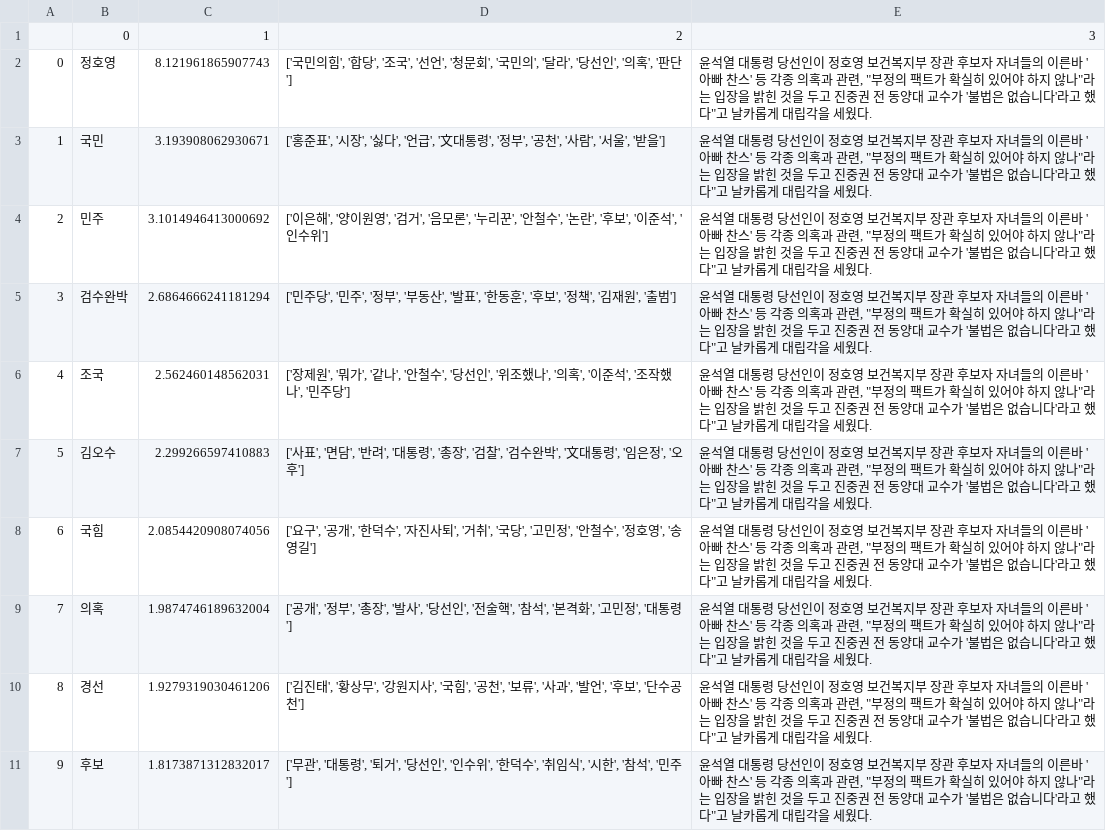
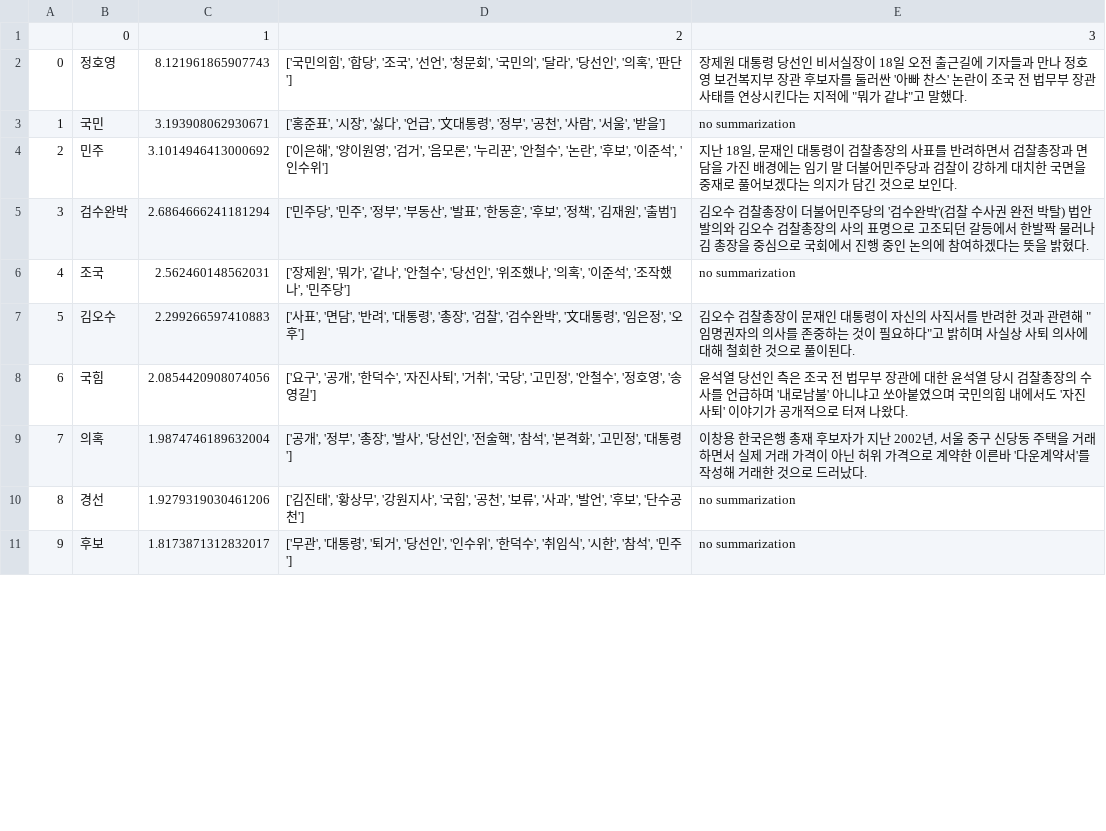
Before and after one commit to min00ng/semi-project, a CSV file: result_data/2022-04-18 politic result no link.csv, drawn as a sheet; only a part is shown; the diff covers the shown part only.

```diff
--- a/result_data/2022-04-18 politic result no link.csv
+++ b/result_data/2022-04-18 politic result no link.csv
@@ -1,11 +1,11 @@
 ,0,1,2,3
-0,정호영,8.121961865907743,"['국민의힘', '합당', '조국', '선언', '청문회', '국민의', '달라', '당선인', '의혹', '판단']","윤석열 대통령 당선인이 정호영 보건복지부 장관 후보자 자녀들의 이른바 '아빠 찬스' 등 각종 의혹과 관련, ""부정의 팩트가 확실히 있어야 하지 않나""라는 입장을 밝힌 것을 두고 진중권 전 동양대 교수가 '불법은 없습니다'라고 했다""고 날카롭게 대립각을 세웠다."
-1,국민,3.193908062930671,"['홍준표', '시장', '싫다', '언급', '文대통령', '정부', '공천', '사람', '서울', '받을']","윤석열 대통령 당선인이 정호영 보건복지부 장관 후보자 자녀들의 이른바 '아빠 찬스' 등 각종 의혹과 관련, ""부정의 팩트가 확실히 있어야 하지 않나""라는 입장을 밝힌 것을 두고 진중권 전 동양대 교수가 '불법은 없습니다'라고 했다""고 날카롭게 대립각을 세웠다."
-2,민주,3.1014946413000692,"['이은해', '양이원영', '검거', '음모론', '누리꾼', '안철수', '논란', '후보', '이준석', '인수위']","윤석열 대통령 당선인이 정호영 보건복지부 장관 후보자 자녀들의 이른바 '아빠 찬스' 등 각종 의혹과 관련, ""부정의 팩트가 확실히 있어야 하지 않나""라는 입장을 밝힌 것을 두고 진중권 전 동양대 교수가 '불법은 없습니다'라고 했다""고 날카롭게 대립각을 세웠다."
-3,검수완박,2.6864666241181294,"['민주당', '민주', '정부', '부동산', '발표', '한동훈', '후보', '정책', '김재원', '출범']","윤석열 대통령 당선인이 정호영 보건복지부 장관 후보자 자녀들의 이른바 '아빠 찬스' 등 각종 의혹과 관련, ""부정의 팩트가 확실히 있어야 하지 않나""라는 입장을 밝힌 것을 두고 진중권 전 동양대 교수가 '불법은 없습니다'라고 했다""고 날카롭게 대립각을 세웠다."
-4,조국,2.562460148562031,"['장제원', '뭐가', '같나', '안철수', '당선인', '위조했나', '의혹', '이준석', '조작했나', '민주당']","윤석열 대통령 당선인이 정호영 보건복지부 장관 후보자 자녀들의 이른바 '아빠 찬스' 등 각종 의혹과 관련, ""부정의 팩트가 확실히 있어야 하지 않나""라는 입장을 밝힌 것을 두고 진중권 전 동양대 교수가 '불법은 없습니다'라고 했다""고 날카롭게 대립각을 세웠다."
-5,김오수,2.299266597410883,"['사표', '면담', '반려', '대통령', '총장', '검찰', '검수완박', '文대통령', '임은정', '오후']","윤석열 대통령 당선인이 정호영 보건복지부 장관 후보자 자녀들의 이른바 '아빠 찬스' 등 각종 의혹과 관련, ""부정의 팩트가 확실히 있어야 하지 않나""라는 입장을 밝힌 것을 두고 진중권 전 동양대 교수가 '불법은 없습니다'라고 했다""고 날카롭게 대립각을 세웠다."
-6,국힘,2.0854420908074056,"['요구', '공개', '한덕수', '자진사퇴', '거취', '국당', '고민정', '안철수', '정호영', '송영길']","윤석열 대통령 당선인이 정호영 보건복지부 장관 후보자 자녀들의 이른바 '아빠 찬스' 등 각종 의혹과 관련, ""부정의 팩트가 확실히 있어야 하지 않나""라는 입장을 밝힌 것을 두고 진중권 전 동양대 교수가 '불법은 없습니다'라고 했다""고 날카롭게 대립각을 세웠다."
-7,의혹,1.9874746189632004,"['공개', '정부', '총장', '발사', '당선인', '전술핵', '참석', '본격화', '고민정', '대통령']","윤석열 대통령 당선인이 정호영 보건복지부 장관 후보자 자녀들의 이른바 '아빠 찬스' 등 각종 의혹과 관련, ""부정의 팩트가 확실히 있어야 하지 않나""라는 입장을 밝힌 것을 두고 진중권 전 동양대 교수가 '불법은 없습니다'라고 했다""고 날카롭게 대립각을 세웠다."
-8,경선,1.9279319030461206,"['김진태', '황상무', '강원지사', '국힘', '공천', '보류', '사과', '발언', '후보', '단수공천']","윤석열 대통령 당선인이 정호영 보건복지부 장관 후보자 자녀들의 이른바 '아빠 찬스' 등 각종 의혹과 관련, ""부정의 팩트가 확실히 있어야 하지 않나""라는 입장을 밝힌 것을 두고 진중권 전 동양대 교수가 '불법은 없습니다'라고 했다""고 날카롭게 대립각을 세웠다."
-9,후보,1.8173871312832017,"['무관', '대통령', '퇴거', '당선인', '인수위', '한덕수', '취임식', '시한', '참석', '민주']","윤석열 대통령 당선인이 정호영 보건복지부 장관 후보자 자녀들의 이른바 '아빠 찬스' 등 각종 의혹과 관련, ""부정의 팩트가 확실히 있어야 하지 않나""라는 입장을 밝힌 것을 두고 진중권 전 동양대 교수가 '불법은 없습니다'라고 했다""고 날카롭게 대립각을 세웠다."
+0,정호영,8.121961865907743,"['국민의힘', '합당', '조국', '선언', '청문회', '국민의', '달라', '당선인', '의혹', '판단']","장제원 대통령 당선인 비서실장이 18일 오전 출근길에 기자들과 만나 정호영 보건복지부 장관 후보자를 둘러싼 '아빠 찬스' 논란이 조국 전 법무부 장관 사태를 연상시킨다는 지적에 ""뭐가 같냐""고 말했다."
+1,국민,3.193908062930671,"['홍준표', '시장', '싫다', '언급', '文대통령', '정부', '공천', '사람', '서울', '받을']",no summarization
+2,민주,3.1014946413000692,"['이은해', '양이원영', '검거', '음모론', '누리꾼', '안철수', '논란', '후보', '이준석', '인수위']","지난 18일, 문재인 대통령이 검찰총장의 사표를 반려하면서 검찰총장과 면담을 가진 배경에는 임기 말 더불어민주당과 검찰이 강하게 대치한 국면을 중재로 풀어보겠다는 의지가 담긴 것으로 보인다."
+3,검수완박,2.6864666241181294,"['민주당', '민주', '정부', '부동산', '발표', '한동훈', '후보', '정책', '김재원', '출범']",김오수 검찰총장이 더불어민주당의 '검수완박'(검찰 수사권 완전 박탈) 법안 발의와 김오수 검찰총장의 사의 표명으로 고조되던 갈등에서 한발짝 물러나 김 총장을 중심으로 국회에서 진행 중인 논의에 참여하겠다는 뜻을 밝혔다.
+4,조국,2.562460148562031,"['장제원', '뭐가', '같나', '안철수', '당선인', '위조했나', '의혹', '이준석', '조작했나', '민주당']",no summarization
+5,김오수,2.299266597410883,"['사표', '면담', '반려', '대통령', '총장', '검찰', '검수완박', '文대통령', '임은정', '오후']","김오수 검찰총장이 문재인 대통령이 자신의 사직서를 반려한 것과 관련해 ""임명권자의 의사를 존중하는 것이 필요하다""고 밝히며 사실상 사퇴 의사에 대해 철회한 것으로 풀이된다."
+6,국힘,2.0854420908074056,"['요구', '공개', '한덕수', '자진사퇴', '거취', '국당', '고민정', '안철수', '정호영', '송영길']",윤석열 당선인 측은 조국 전 법무부 장관에 대한 윤석열 당시 검찰총장의 수사를 언급하며 '내로남불' 아니냐고 쏘아붙였으며 국민의힘 내에서도 '자진사퇴' 이야기가 공개적으로 터져 나왔다.
+7,의혹,1.9874746189632004,"['공개', '정부', '총장', '발사', '당선인', '전술핵', '참석', '본격화', '고민정', '대통령']","이창용 한국은행 총재 후보자가 지난 2002년, 서울 중구 신당동 주택을 거래하면서 실제 거래 가격이 아닌 허위 가격으로 계약한 이른바 '다운계약서'를 작성해 거래한 것으로 드러났다."
+8,경선,1.9279319030461206,"['김진태', '황상무', '강원지사', '국힘', '공천', '보류', '사과', '발언', '후보', '단수공천']",no summarization
+9,후보,1.8173871312832017,"['무관', '대통령', '퇴거', '당선인', '인수위', '한덕수', '취임식', '시한', '참석', '민주']",no summarization
```
Also changed, not shown: 10 edited cells elsewhere in this file, result_data/2022-04-18 social result no link.csv, 19 other files.
